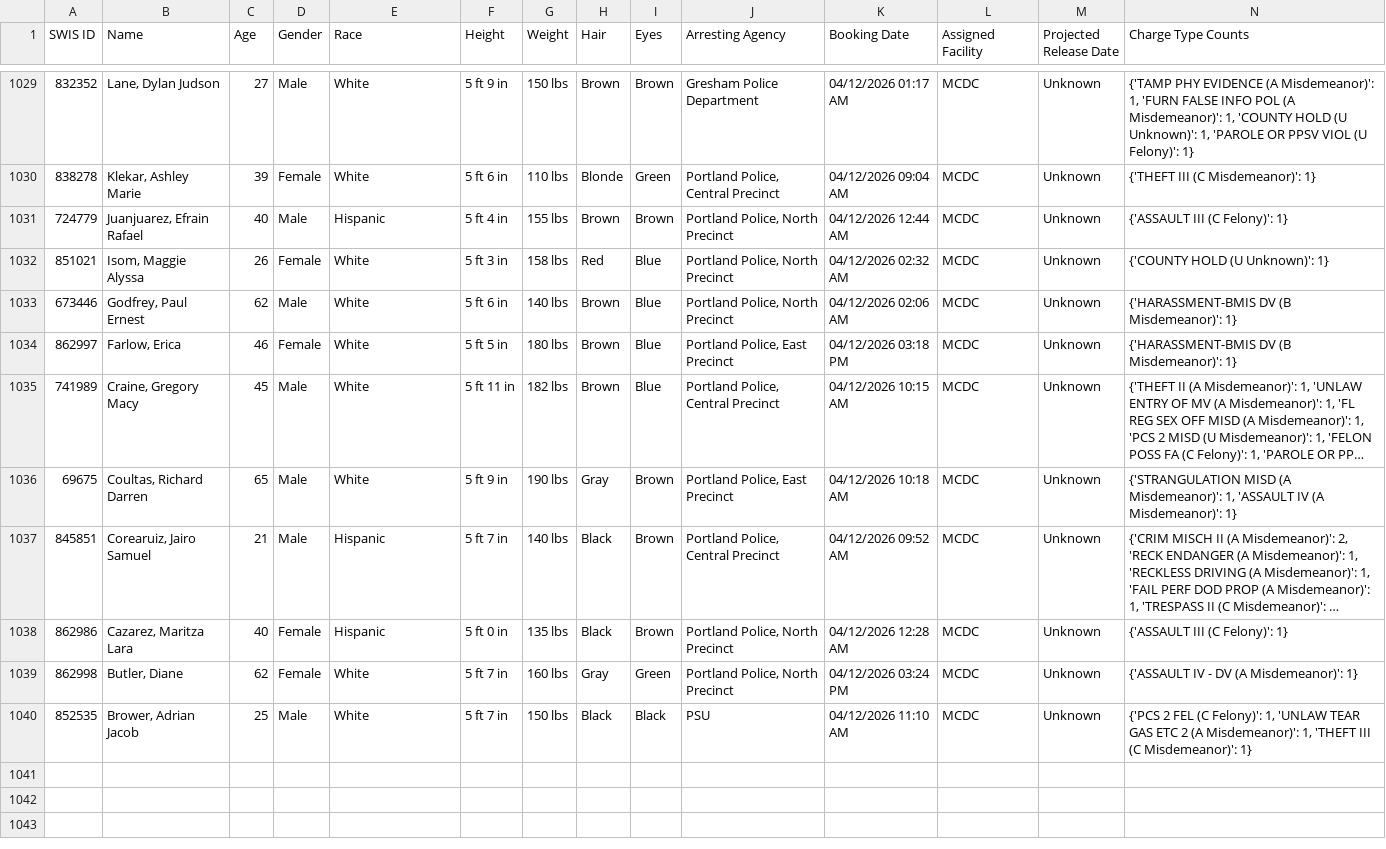
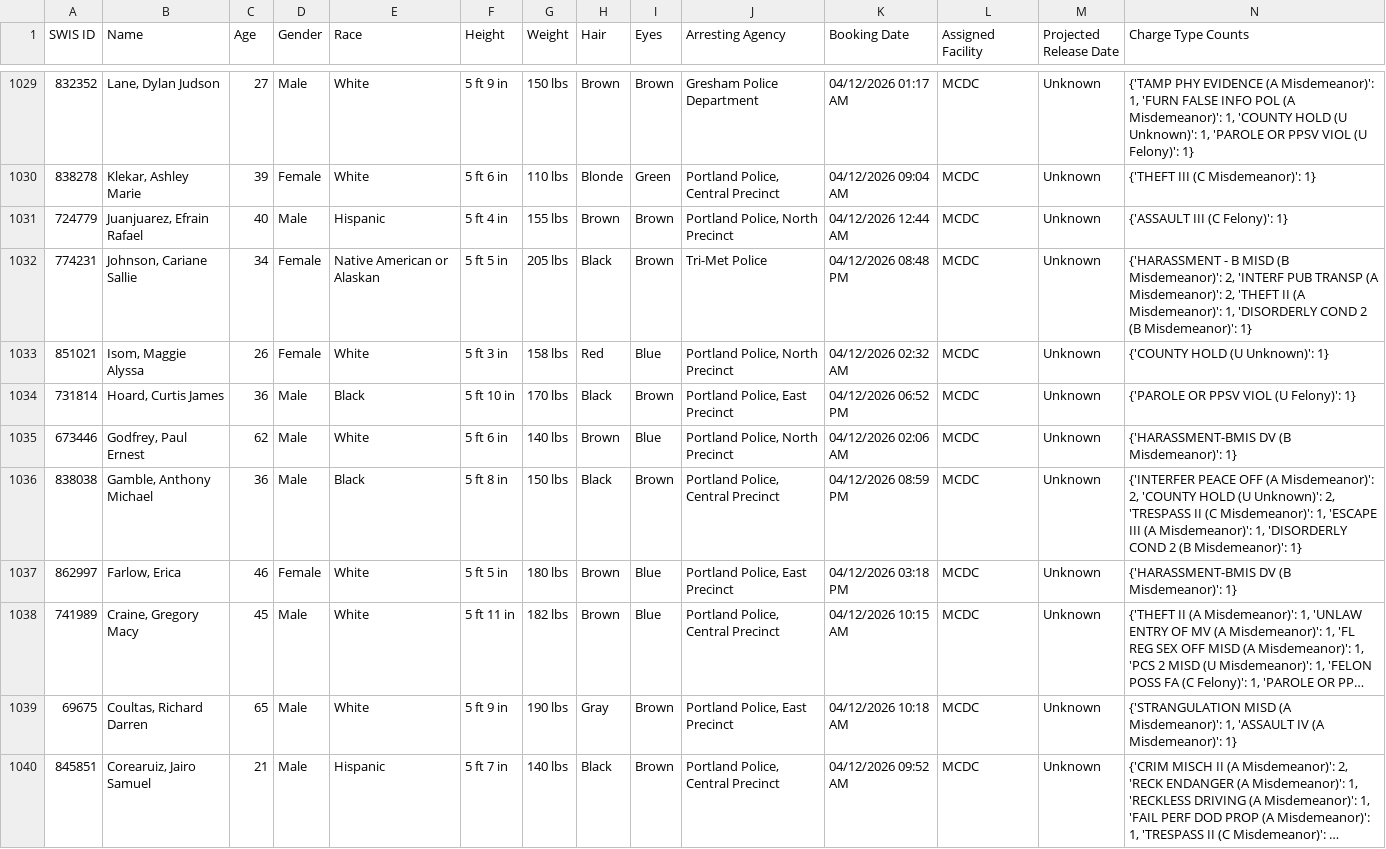
Before and after one commit to NguyenDa18/Portland-Jail-Data-Crawler, a CSV file: csvs/inmate_details.csv, drawn as a sheet; only a part is shown, gaps mark what is left out; the shorter side is filled out with more unchanged rows; long unchanged cells end in …; the diff covers the shown part only; the diff names each change by its address in the sheet, - before the commit and + after, or states it on an @@ line.

```diff
--- a/csvs/inmate_details.csv
+++ b/csvs/inmate_details.csv
+row 1032: 774231 | Johnson, Cariane Sallie | 34 | Female | Native American or Alaskan | 5 ft 5 in | 205 lbs | Black | Brown | Tri-Met Police | 04/12/2026 08:48 PM | MCDC | Unknown | {'HARASSMENT - B MISD (B Misdemeanor)': 2, 'INTERF PUB TRANSP (A Misdemeanor)': 2, 'THEFT II (A Misdemeanor)': 1, 'DISORDERLY COND 2 (B Misdemeanor)': 1}
+row 1034: 731814 | Hoard, Curtis James | 36 | Male | Black | 5 ft 10 in | 170 lbs | Black | Brown | Portland Police, East Precinct | 04/12/2026 06:52 PM | MCDC | Unknown | {'PAROLE OR PPSV VIOL (U Felony)': 1}
+row 1036: 838038 | Gamble, Anthony Michael | 36 | Male | Black | 5 ft 8 in | 150 lbs | Black | Brown | Portland Police, Central Precinct | 04/12/2026 08:59 PM | MCDC | Unknown | {'INTERFER PEACE OFF (A Misdemeanor)': 2, 'COUNTY HOLD (U Unknown)': 2, 'TRESPASS II (C Misdemeanor)': 1, 'ESCAPE III (A Misdemeanor)': 1, 'DISORDERLY COND 2 (B Misdemeanor)': 1}
```
Also changed, not shown: 5 added rows, 3 removed rows, 3 moved rows and 1 edited cell elsewhere in this file, csvs/inmate_bookings.csv, csvs/inmate_charges.csv.
